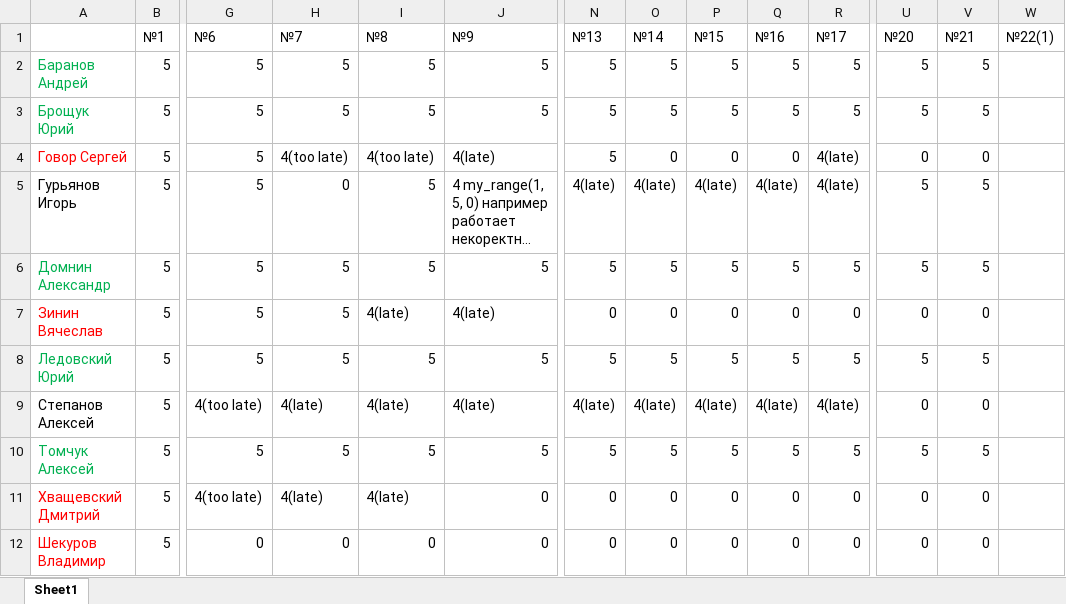
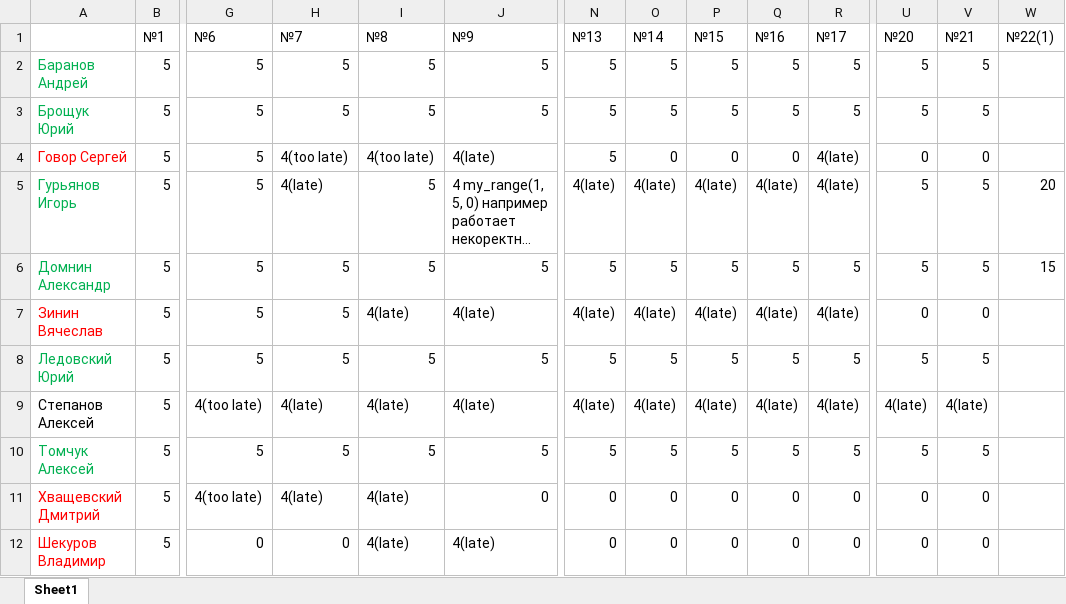
Before and after one commit to m-shalamov/Boot-camp, an Excel workbook: Results_P4.xlsx, sheet Sheet1, drawn as a sheet; only a part is shown, gaps mark what is left out; long unchanged cells end in …; values as stored, in another font and other column widths than the file's, no borders; the diff names each change by its address in the sheet, - before the commit and + after, or states it on an @@ line.

```diff
--- a/Results_P4.xlsx (sheet Sheet1)
+++ b/Results_P4.xlsx (sheet Sheet1)
-A5 text colour: black
+A5 text colour: #00B050
-H5 (№7): 0
+H5 (№7): 4(late)
-W5 (№22(1)): (empty)
+W5 (№22(1)): 20
-W6 (№22(1)): (empty)
+W6 (№22(1)): 15
-N7 (№13): 0
+N7 (№13): 4(late)
-O7 (№14): 0
+O7 (№14): 4(late)
-P7 (№15): 0
+P7 (№15): 4(late)
-Q7 (№16): 0
+Q7 (№16): 4(late)
-R7 (№17): 0
+R7 (№17): 4(late)
-U9 (№20): 0
+U9 (№20): 4(late)
-V9 (№21): 0
+V9 (№21): 4(late)
-I12 (№8): 0
+I12 (№8): 4(late)
-J12 (№9): 0
+J12 (№9): 4(late)
```
Also changed, not shown: Results_P3.xlsx.
